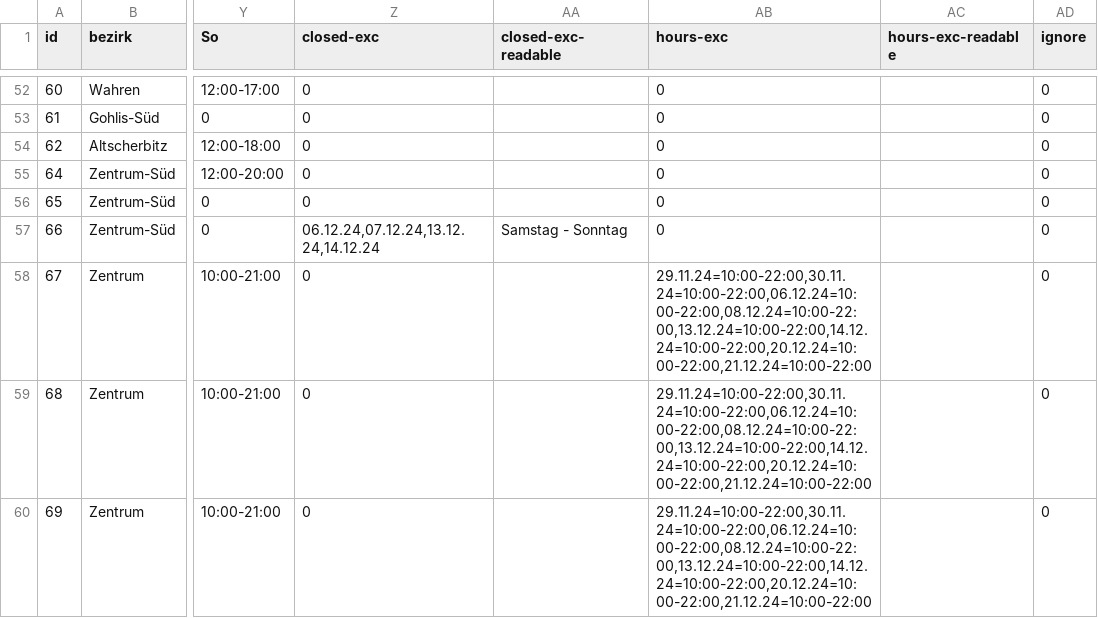
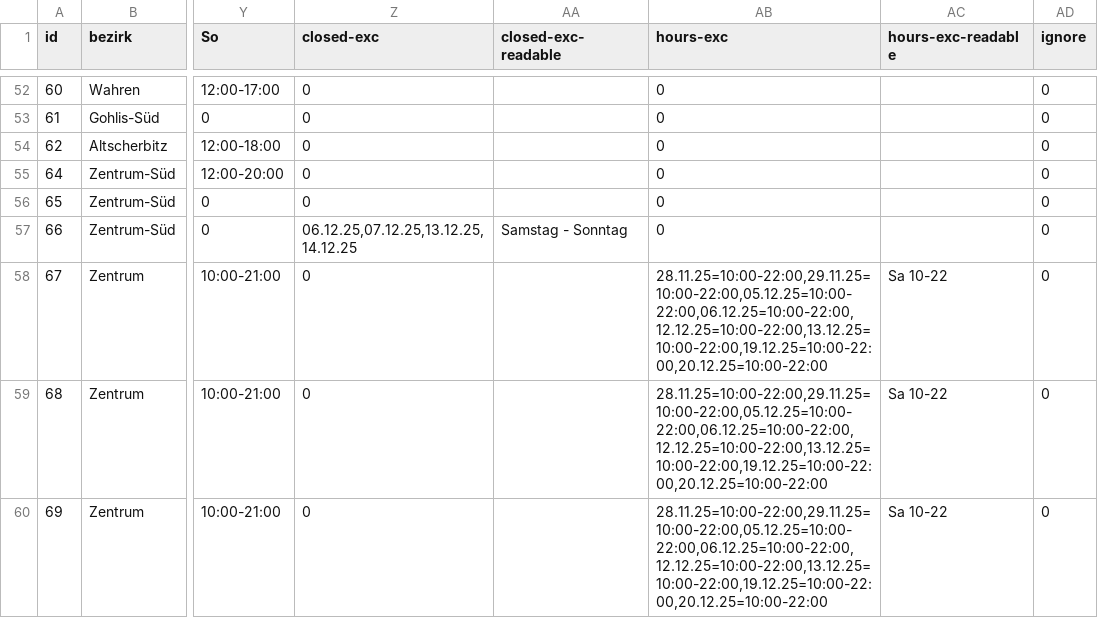
Before and after one commit to CodeforLeipzig/weihnachtsmarktkarte, a CSV file: public/markets.csv, drawn as a sheet; only a part is shown, gaps mark what is left out; the diff covers the shown part only; the diff names each change by its address in the sheet, - before the commit and + after, or states it on an @@ line.

```diff
--- a/public/markets.csv
+++ b/public/markets.csv
-Z57 (closed-exc): 06.12.24,07.12.24,13.12.24,14.12.24
+Z57 (closed-exc): 06.12.25,07.12.25,13.12.25,14.12.25
-AB58:AB60 (hours-exc): 29.11.24=10:00-22:00,30.11.24=10:00-22:00,06.12.24=10:00-22:00,08.12.24=10:00-22:00,13.12.24=10:00-22:00,14.12.24=10:00-22:00,20.12.24=10:00-22:00,21.12.24=10:00-22:00
+AB58:AB60 (hours-exc): 28.11.25=10:00-22:00,29.11.25=10:00-22:00,05.12.25=10:00-22:00,06.12.25=10:00-22:00,12.12.25=10:00-22:00,13.12.25=10:00-22:00,19.12.25=10:00-22:00,20.12.25=10:00-22:00
-AC58:AC60 (hours-exc-readable): (empty)
+AC58:AC60 (hours-exc-readable): Sa 10-22
```
Also changed, not shown: 51 edited cells elsewhere in this file, scraper/markets.csv, 2 other files.
